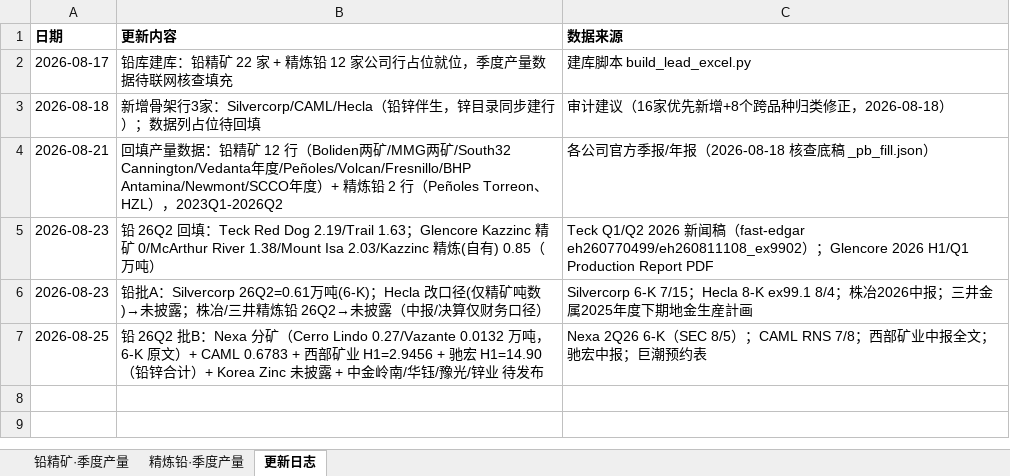
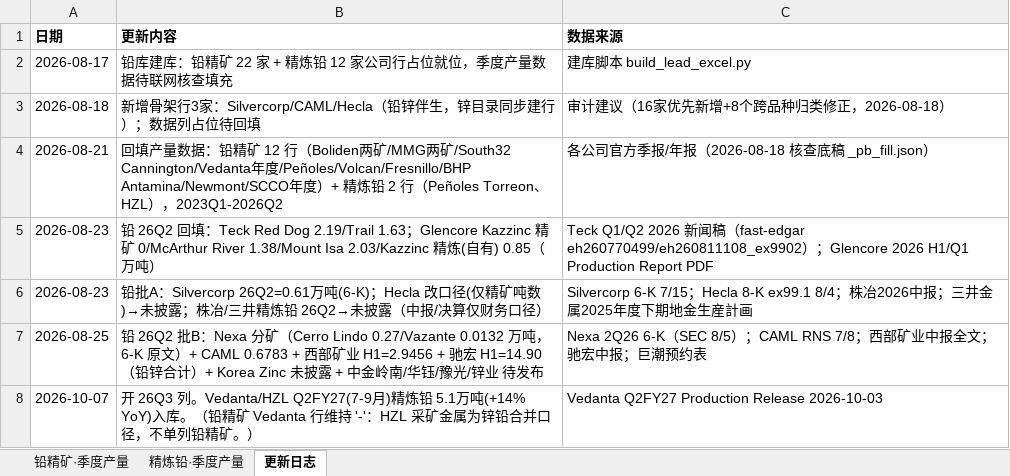
Before and after one commit to amiya866/caibao-hub, an Excel workbook: excel/铅.xlsx, sheet 更新日志, drawn as a sheet; values as stored, in another font and other column widths than the file's, no borders; the diff names each change by its address in the sheet, - before the commit and + after, or states it on an @@ line.

```diff
--- a/excel/铅.xlsx (sheet 更新日志)
+++ b/excel/铅.xlsx (sheet 更新日志)
+row 8: 2026-10-07 | 开 26Q3 列。Vedanta/HZL Q2FY27(7-9月)精炼铅 5.1万吨(+14% YoY)入库。（铅精矿 Vedanta 行维持 '-'：HZL 采矿金属为锌铅合并口径，不单列铅精矿。） | Vedanta Q2FY27 Production Release 2026-10-03
```
Also changed, not shown: sheet 精炼铅·季度产量, excel/铝.xlsx, excel/锌.xlsx, 10 other files.
